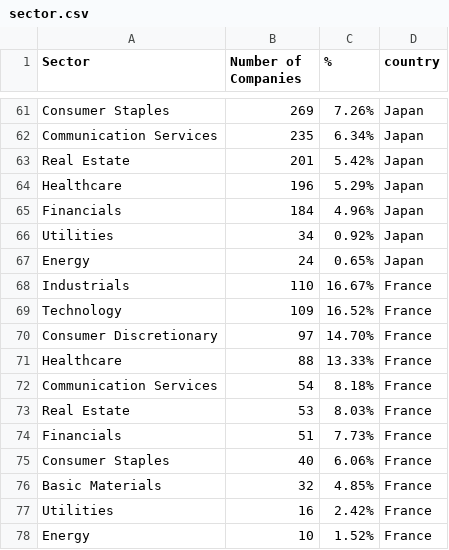
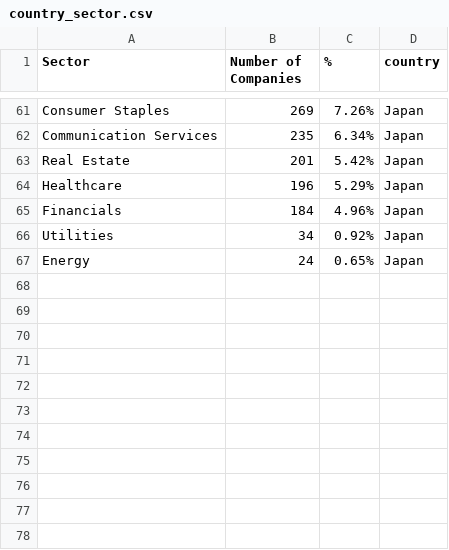
Before and after one commit to ph-song/FIT3179, a CSV file: A2/data/country_sector.csv (was A2/data/sector.csv), drawn as a sheet; only a part is shown, gaps mark what is left out.

```diff
--- a/A2/data/sector.csv
+++ b/A2/data/country_sector.csv
@@ -67,12 +67 @@ Utilities,34,0.92%,Japan
 Energy,24,0.65%,Japan
-Industrials,110,16.67%,France
-Technology,109,16.52%,France
-Consumer Discretionary,97,14.70%,France
-Healthcare,88,13.33%,France
-Communication Services,54,8.18%,France
-Real Estate,53,8.03%,France
-Financials,51,7.73%,France
-Consumer Staples,40,6.06%,France
-Basic Materials,32,4.85%,France
-Utilities,16,2.42%,France
-Energy,10,1.52%,France
```
Also changed, not shown: A2/data/gdp_per_capita.csv, A2/data/gdp_rank.csv, 13 other files.
